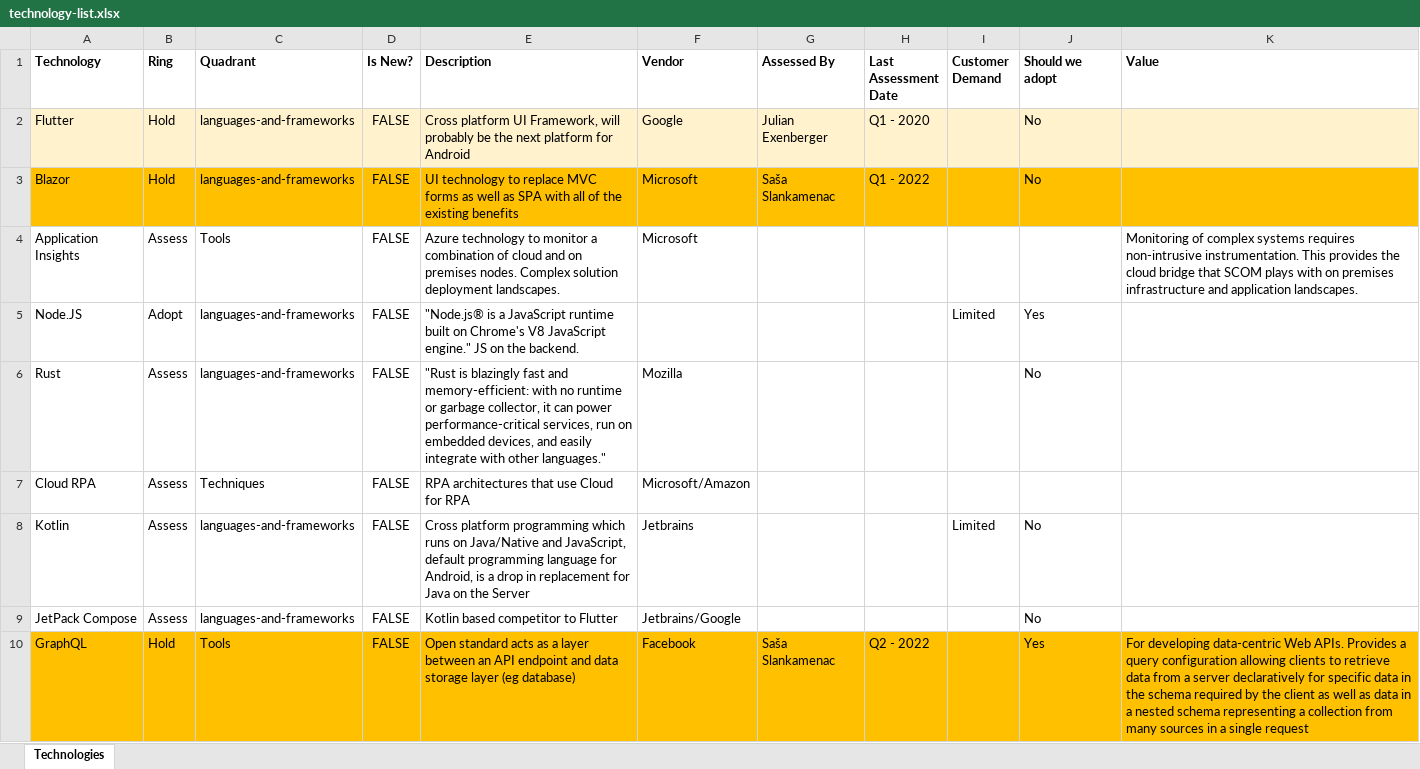
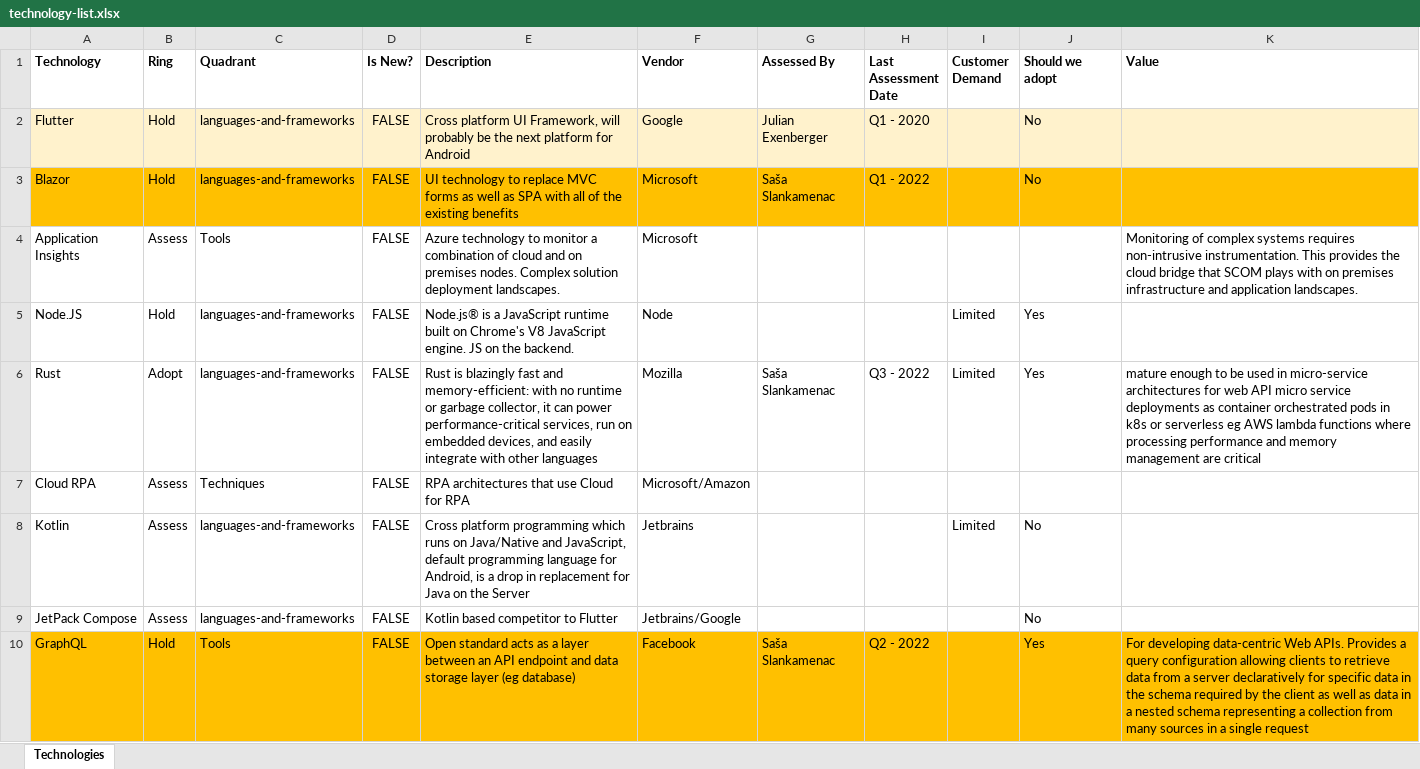
Before and after one commit to dtjabring123/dariel-tech-radar, an Excel workbook: _data/technology-list.xlsx, sheet Technologies, drawn as a sheet; only a part is shown; values as stored, in another font and other column widths than the file's, no borders; the diff names each change by its address in the sheet, - before the commit and + after, or states it on an @@ line.

Commit message:
rust byor ui data

```diff
--- a/_data/technology-list.xlsx (sheet Technologies)
+++ b/_data/technology-list.xlsx (sheet Technologies)
-B5 (Ring): Adopt
+B5 (Ring): Hold
-E5 (Description): "Node.js® is a JavaScript runtime built on Chrome's V8 JavaScript engine." JS on…
+E5 (Description): Node.js® is a JavaScript runtime built on Chrome's V8 JavaScript engine. JS on…
-F5 (Vendor): (empty)
+F5 (Vendor): Node
-B6 (Ring): Assess
+B6 (Ring): Adopt
-E6 (Description): "Rust is blazingly fast and memory-efficient: with no runtime or garbage collector, it can power performance-critical services, run on embedded devices, and easily integrate with other languages."
+E6 (Description): Rust is blazingly fast and memory-efficient: with no runtime or garbage collector, it can power performance-critical services, run on embedded devices, and easily integrate with other languages
-G6 (Assessed By): (empty)
+G6 (Assessed By): Saša Slankamenac
-H6 (Last Assessment Date): (empty)
+H6 (Last Assessment Date): Q3 - 2022
-I6 (Customer Demand): (empty)
+I6 (Customer Demand): Limited
-J6 (Should we adopt): No
+J6 (Should we adopt): Yes
-K6 (Value): (empty)
+K6 (Value): mature enough to be used in micro-service architectures for web API micro service deployments as container orchestrated pods in k8s or serverless eg AWS lambda functions where processing performance and memory management are critical
```
Also changed, not shown: 4 other files.
